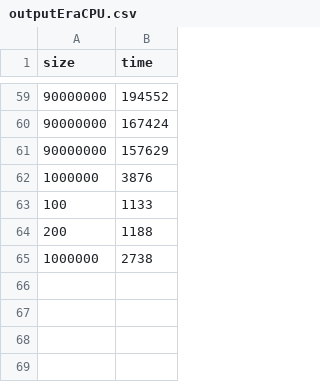
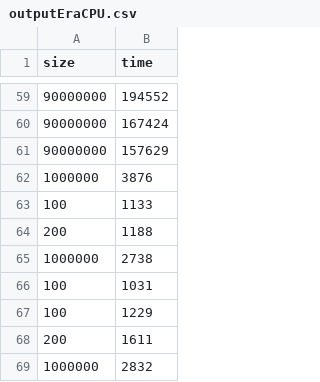
Before and after one commit to bauerkamil/GPU_PT0730_nazwa, a CSV file: outputEraCPU.csv, drawn as a sheet; only a part is shown, gaps mark what is left out.

```diff
--- a/outputEraCPU.csv
+++ b/outputEraCPU.csv
@@ -65 +65,5 @@ size;time
 1000000;2738
+100;1031
+100;1229
+200;1611
+1000000;2832
```
Also changed, not shown: outputSundaCPU.csv, outputSundaGPU.csv, 2 other files.
